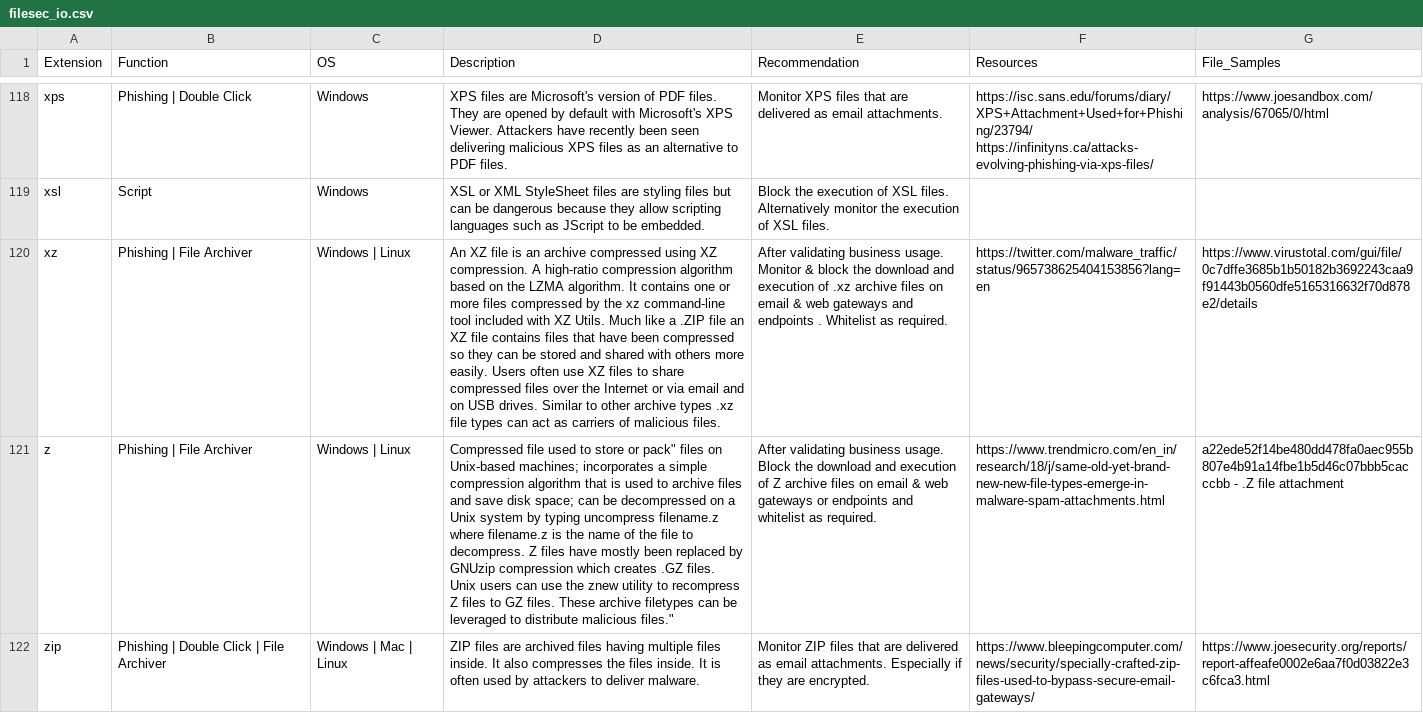
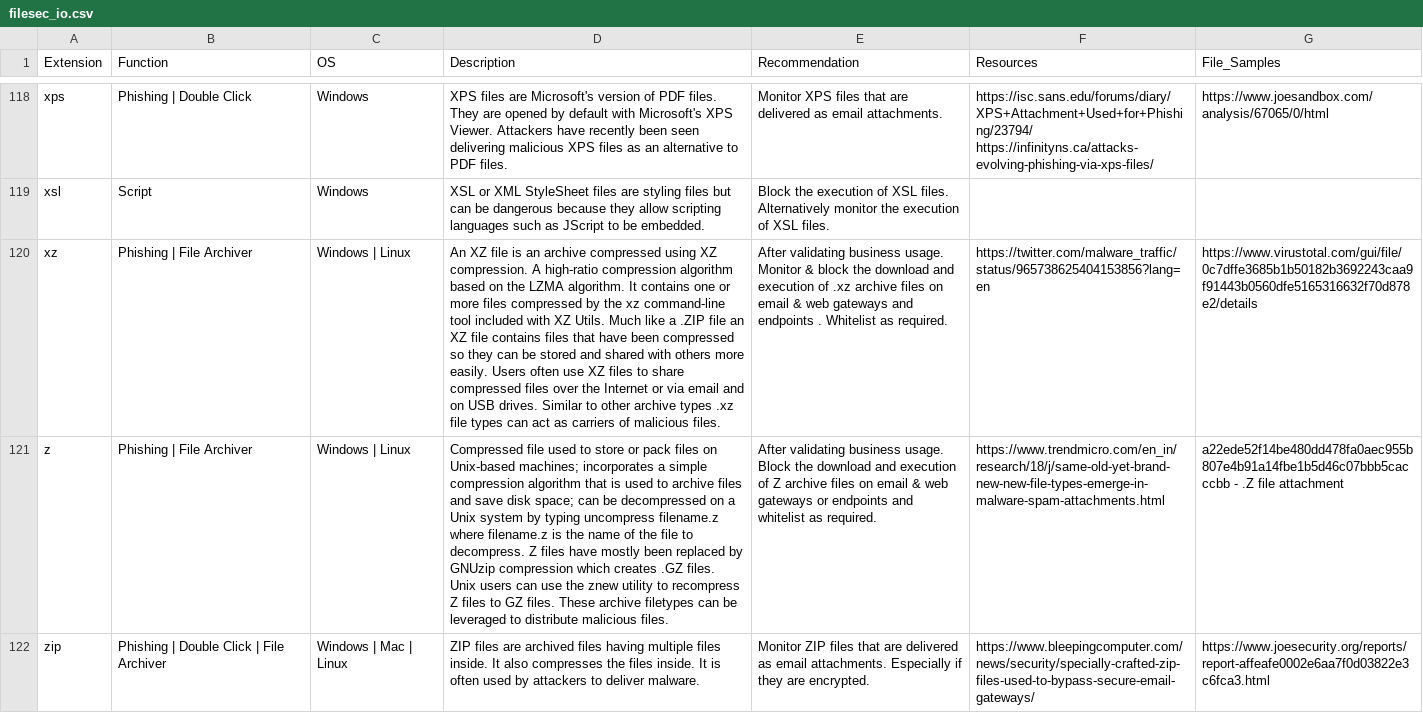
Before and after one commit to Ekitji/Files, a CSV file: filesec_io.csv, drawn as a sheet; only a part is shown, gaps mark what is left out; the diff names each change by its address in the sheet, - before the commit and + after, or states it on an @@ line.

Commit message:
Update filesec_io.csv

```diff
--- a/filesec_io.csv
+++ b/filesec_io.csv
-D121 (Description): …store or pack" files on Unix-based machines; incorporates a simple compression algorithm that is used to archive files and save disk space; can be decompressed on a Unix system by typing uncompress filename.z where filename.z is the name of the file to decompress. Z files have mostly been replaced by GNUzip compression which creates .GZ files. Unix users can use the znew utility to recompress Z files to GZ files. These archive filetypes can be leveraged to distribute malicious files."
+D121 (Description): …store or pack files on Unix-based machines; incorporates a simple compression algorithm that is used to archive files and save disk space; can be decompressed on a Unix system by typing uncompress filename.z where filename.z is the name of the file to decompress. Z files have mostly been replaced by GNUzip compression which creates .GZ files. Unix users can use the znew utility to recompress Z files to GZ files. These archive filetypes can be leveraged to distribute malicious files.
```
